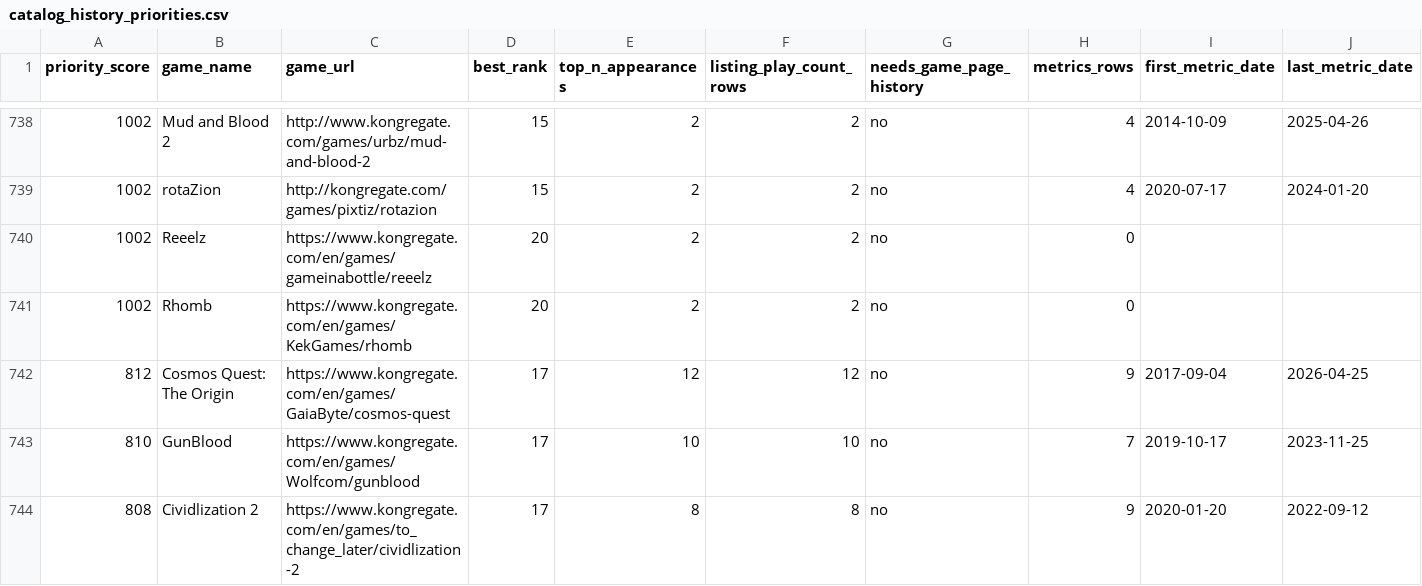
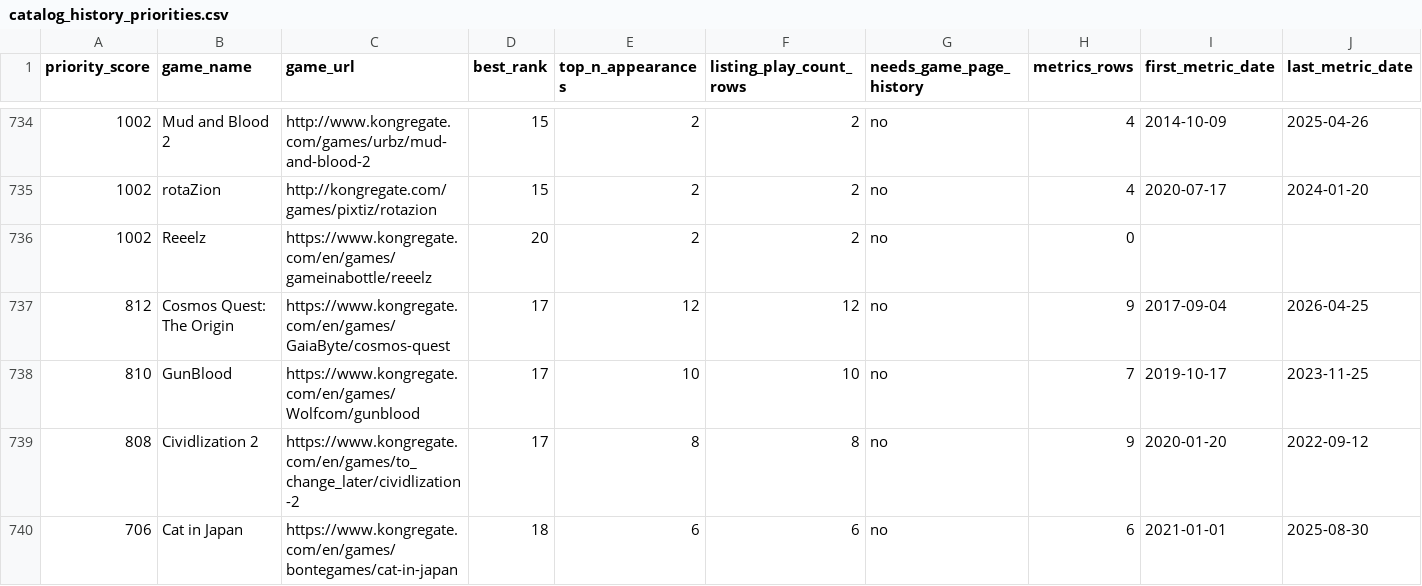
Before and after one commit to DataViking-Tech/kongregate-plays-data, a CSV file: data/processed/catalog_history_priorities.csv, drawn as a sheet; only a part is shown, gaps mark what is left out; removed rows and columns are numbered as before the commit, all else as after; rows hold the shown columns only; the diff covers the shown part only; the diff names each change by its address in the sheet, - before the commit and + after, or states it on an @@ line.

Commit message:
Complete first metrics catalog pass

```diff
--- a/data/processed/catalog_history_priorities.csv
+++ b/data/processed/catalog_history_priorities.csv
-row 741: 1002 | Rhomb | https://www.kongregate.com/en/games/KekGames/rhomb | 20 | 2 | 2 | no | 0
+row 740: 706 | Cat in Japan | https://www.kongregate.com/en/games/bontegames/cat-in-japan | 18 | 6 | 6 | no | 6 | 2021-01-01 | 2025-08-30
```
Also changed, not shown: 7 added rows and 7 removed rows elsewhere in this file, data/processed/coverage_by_year.csv, data/processed/data_quality_issues.csv, 10 other files.
